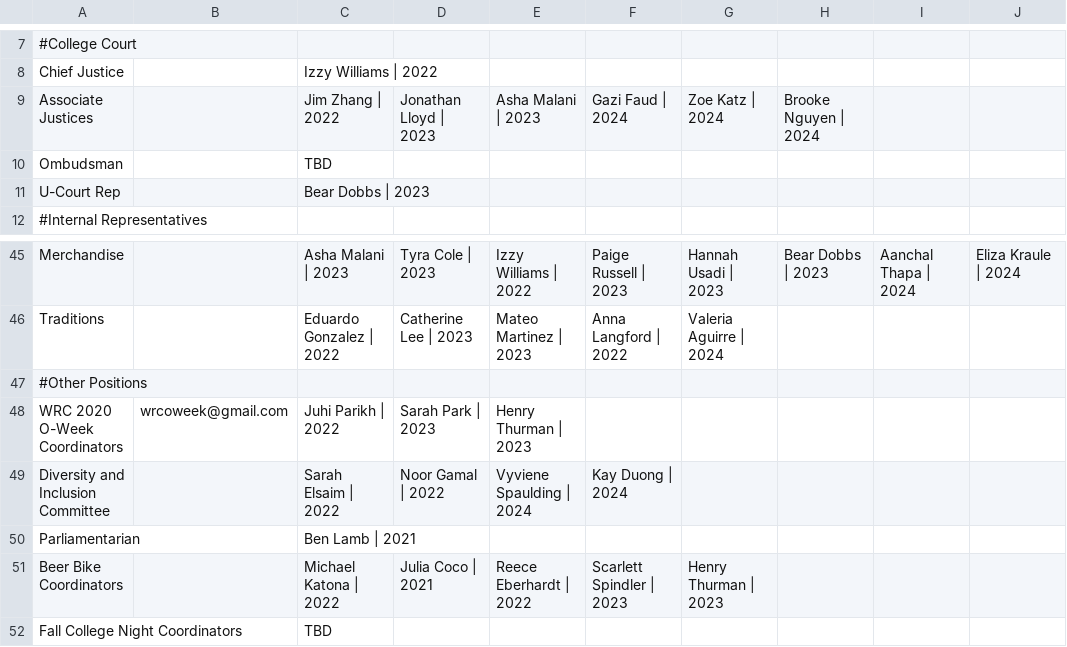
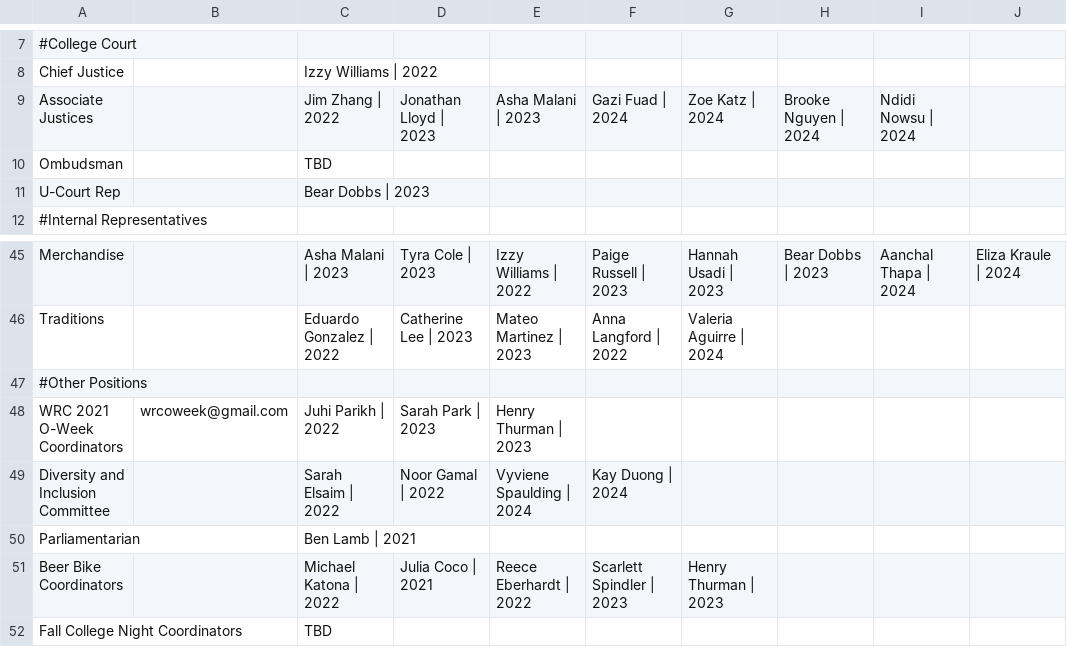
Before and after one commit to WRCWebmasters/WRC-Website, a CSV file: pages/config/leadership.csv, drawn as a sheet; only a part is shown, gaps mark what is left out; the diff names each change by its address in the sheet, - before the commit and + after, or states it on an @@ line.

Commit message:
fixed typos in leadership
aj, oweek title

```diff
--- a/pages/config/leadership.csv
+++ b/pages/config/leadership.csv
-F9: Gazi Faud | 2024
+F9: Gazi Fuad | 2024
-I9: (empty)
+I9: Ndidi Nowsu | 2024
-A48: WRC 2020 O-Week Coordinators
+A48: WRC 2021 O-Week Coordinators
```
Also changed, not shown: 1 other file.
